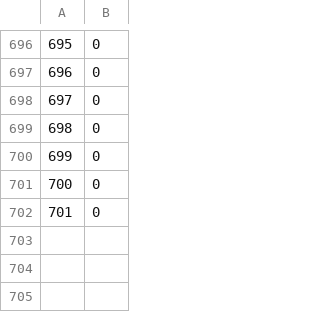
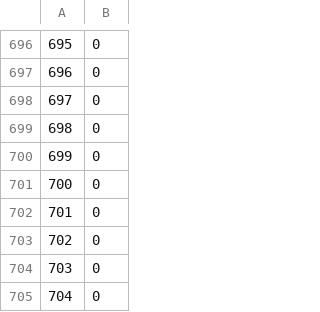
Before and after one commit to RuneStar/cs2, a TSV file: src/main/resources/org/runestar/cs2/param-types.tsv, drawn as a sheet; only a part is shown, gaps mark what is left out; the diff names each change by its address in the sheet, - before the commit and + after, or states it on an @@ line.

```diff
--- a/src/main/resources/org/runestar/cs2/param-types.tsv
+++ b/src/main/resources/org/runestar/cs2/param-types.tsv
+row 703: 702 | 0
+row 704: 703 | 0
+row 705: 704 | 0
```
Also changed, not shown: src/main/resources/org/runestar/cs2/graphic-names.tsv, src/main/resources/org/runestar/cs2/script-names.tsv.
